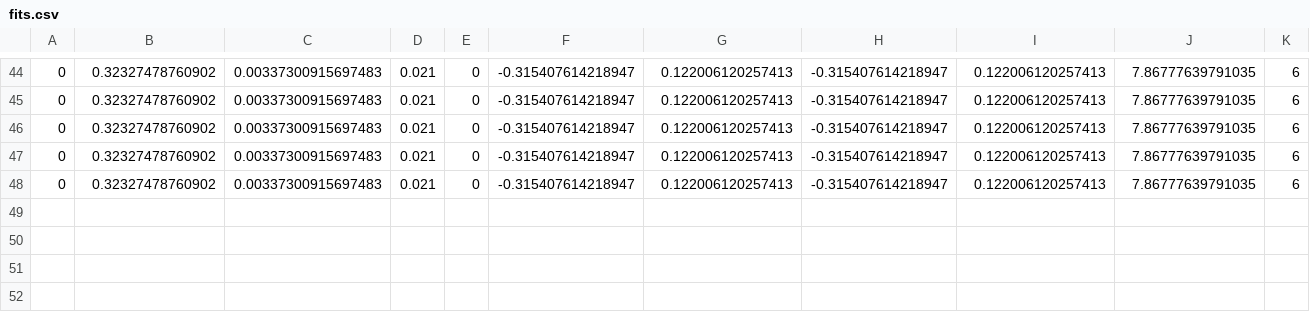
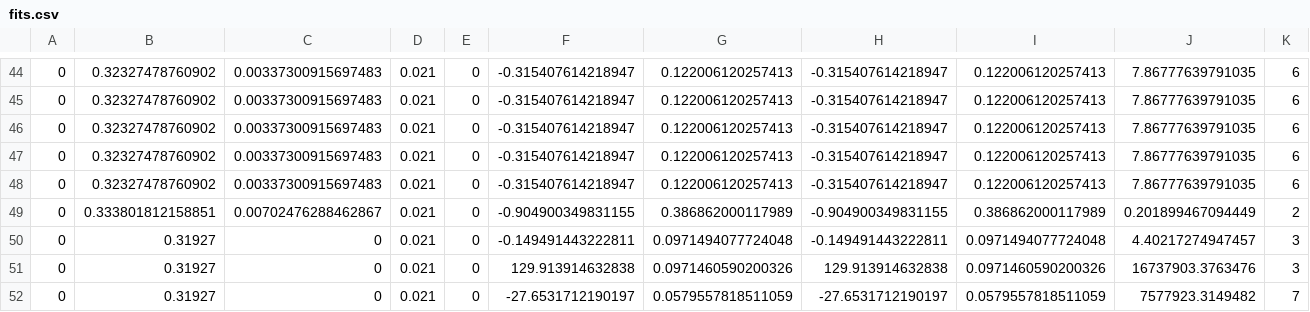
Before and after one commit to phd-dirk/FESR, a CSV file: fits.csv, drawn as a sheet; only a part is shown, gaps mark what is left out; rows hold the shown columns only; the diff names each change by its address in the sheet, - before the commit and + after, or states it on an @@ line.

Commit message:
clean up & updated fit tables

```diff
--- a/fits.csv
+++ b/fits.csv
+row 49: 0 | 0.333801812158851 | 0.00702476288462867 | 0.021 | 0 | -0.904900349831155 | 0.386862000117989 | -0.904900349831155 | 0.386862000117989 | 0.201899467094449 | 2
+row 50: 0 | 0.31927 | 0 | 0.021 | 0 | -0.149491443222811 | 0.0971494077724048 | -0.149491443222811 | 0.0971494077724048 | 4.40217274947457 | 3
+row 51: 0 | 0.31927 | 0 | 0.021 | 0 | 129.913914632838 | 0.0971460590200326 | 129.913914632838 | 0.0971460590200326 | 16737903.3763476 | 3
+row 52: 0 | 0.31927 | 0 | 0.021 | 0 | -27.6531712190197 | 0.0579557818511059 | -27.6531712190197 | 0.0579557818511059 | 7577923.3149482 | 7
```
Also changed, not shown: 15 other files.
